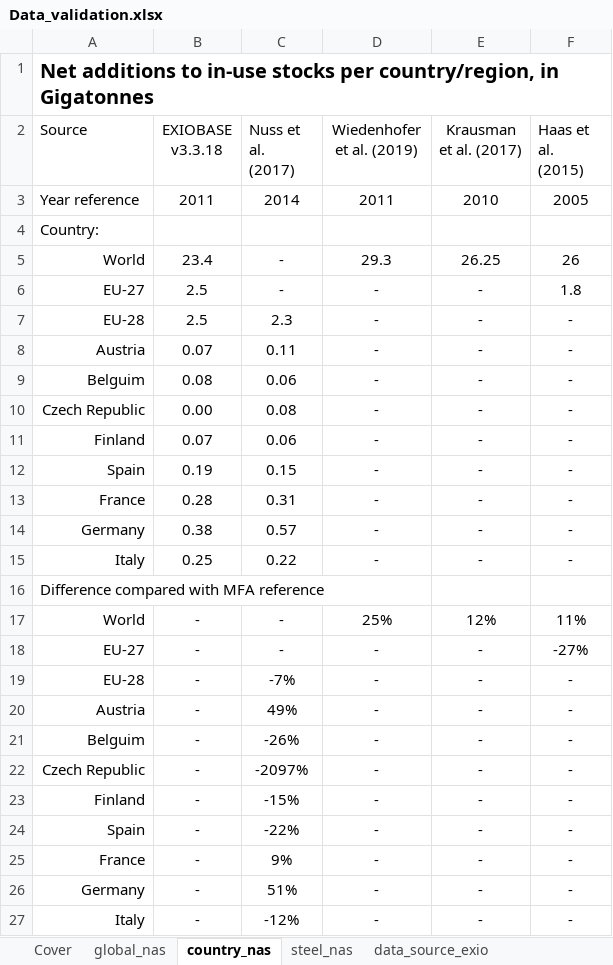
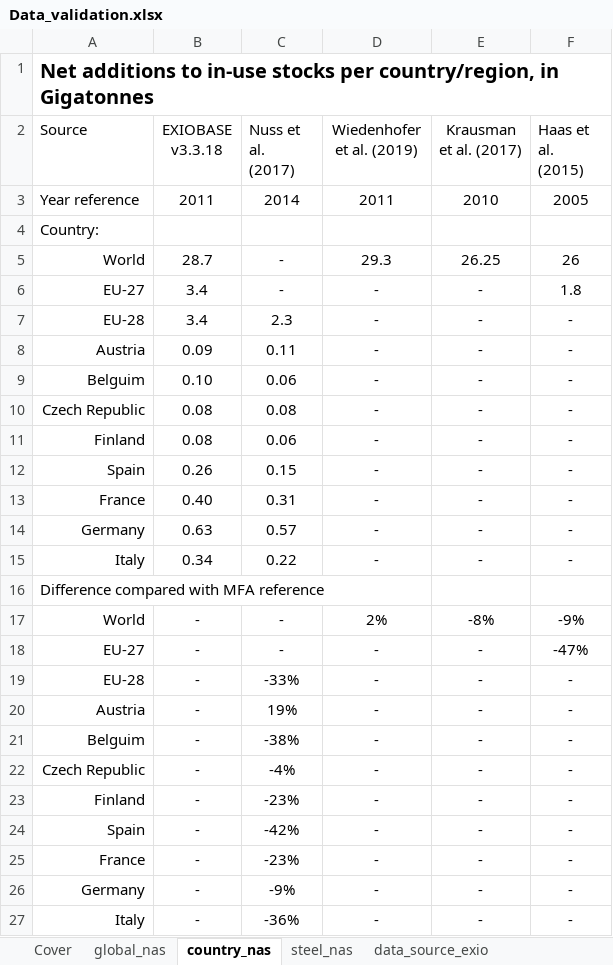
Before and after one commit to aguilarga/gds_supporting_information, an Excel workbook: Data_validation.xlsx, sheet country_nas, drawn as a sheet; values as stored, in another font and other column widths than the file's, no borders; the diff names each change by its address in the sheet, - before the commit and + after, or states it on an @@ line.

```diff
--- a/Data_validation.xlsx (sheet country_nas)
+++ b/Data_validation.xlsx (sheet country_nas)
-B5 (EXIOBASE v3.3.18): 23.4
+B5 (EXIOBASE v3.3.18): 28.7
-B6:B7 (EXIOBASE v3.3.18): 2.5
+B6:B7 (EXIOBASE v3.3.18): 3.4
-B8 (EXIOBASE v3.3.18): 0.07
+B8 (EXIOBASE v3.3.18): 0.09
-B9 (EXIOBASE v3.3.18): 0.08
+B9 (EXIOBASE v3.3.18): 0.10
-B10 (EXIOBASE v3.3.18): 0.00
+B10 (EXIOBASE v3.3.18): 0.08
-B11 (EXIOBASE v3.3.18): 0.07
+B11 (EXIOBASE v3.3.18): 0.08
-B12 (EXIOBASE v3.3.18): 0.19
+B12 (EXIOBASE v3.3.18): 0.26
-B13 (EXIOBASE v3.3.18): 0.28
+B13 (EXIOBASE v3.3.18): 0.40
-B14 (EXIOBASE v3.3.18): 0.38
+B14 (EXIOBASE v3.3.18): 0.63
-B15 (EXIOBASE v3.3.18): 0.25
+B15 (EXIOBASE v3.3.18): 0.34
-D17 (Wiedenhofer et al. (2019)): 25%
+D17 (Wiedenhofer et al. (2019)): 2%
-E17 (Krausman et al. (2017)): 12%
+E17 (Krausman et al. (2017)): -8%
-F17 (Haas et al. (2015)): 11%
+F17 (Haas et al. (2015)): -9%
-F18 (Haas et al. (2015)): -27%
+F18 (Haas et al. (2015)): -47%
-C19 (Nuss et al. (2017)): -7%
+C19 (Nuss et al. (2017)): -33%
-C20 (Nuss et al. (2017)): 49%
+C20 (Nuss et al. (2017)): 19%
-C21 (Nuss et al. (2017)): -26%
+C21 (Nuss et al. (2017)): -38%
-C22 (Nuss et al. (2017)): -2097%
+C22 (Nuss et al. (2017)): -4%
-C23 (Nuss et al. (2017)): -15%
+C23 (Nuss et al. (2017)): -23%
-C24 (Nuss et al. (2017)): -22%
+C24 (Nuss et al. (2017)): -42%
-C25 (Nuss et al. (2017)): 9%
+C25 (Nuss et al. (2017)): -23%
-C26 (Nuss et al. (2017)): 51%
+C26 (Nuss et al. (2017)): -9%
-C27 (Nuss et al. (2017)): -12%
+C27 (Nuss et al. (2017)): -36%
```
Also changed, not shown: sheet data_source_exio, sheet global_nas, sheet steel_nas, sheet Cover, formulas that keep their value, Data_S1.xlsx, Data_S2.xlsx, 9 other files.
